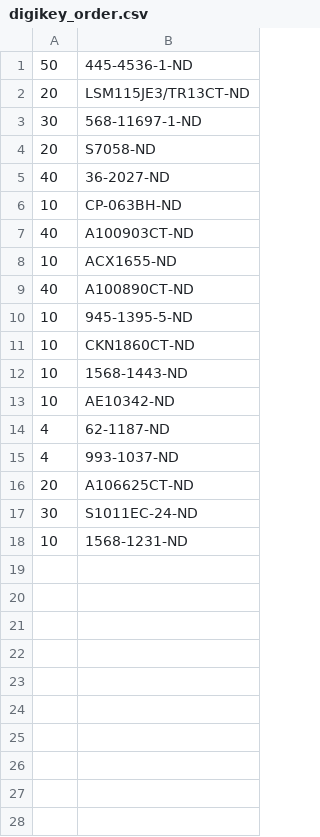
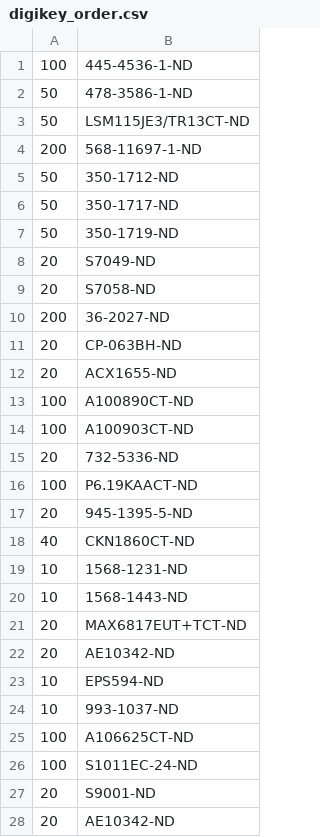
Before and after one commit to janelia-kicad/modular_device_base_5x3, a CSV file: bom/digikey_order.csv, drawn as a sheet.

```diff
--- a/bom/digikey_order.csv
+++ b/bom/digikey_order.csv
@@ -1,18 +1,28 @@
-50,445-4536-1-ND
-20,LSM115JE3/TR13CT-ND
-30,568-11697-1-ND
+100,445-4536-1-ND
+50,478-3586-1-ND
+50,LSM115JE3/TR13CT-ND
+200,568-11697-1-ND
+50,350-1712-ND
+50,350-1717-ND
+50,350-1719-ND
+20,S7049-ND
 20,S7058-ND
-40,36-2027-ND
-10,CP-063BH-ND
-40,A100903CT-ND
-10,ACX1655-ND
-40,A100890CT-ND
-10,945-1395-5-ND
-10,CKN1860CT-ND
+200,36-2027-ND
+20,CP-063BH-ND
+20,ACX1655-ND
+100,A100890CT-ND
+100,A100903CT-ND
+20,732-5336-ND
+100,P6.19KAACT-ND
+20,945-1395-5-ND
+40,CKN1860CT-ND
+10,1568-1231-ND
 10,1568-1443-ND
-10,AE10342-ND
-4,62-1187-ND
-4,993-1037-ND
-20,A106625CT-ND
-30,S1011EC-24-ND
-10,1568-1231-ND
+20,MAX6817EUT+TCT-ND
+20,AE10342-ND
+10,EPS594-ND
+10,993-1037-ND
+100,A106625CT-ND
+100,S1011EC-24-ND
+20,S9001-ND
+20,AE10342-ND
```
Also changed, not shown: bom/bom_pcb.csv, bom/bom_pcb_add.csv, 20 other files.
